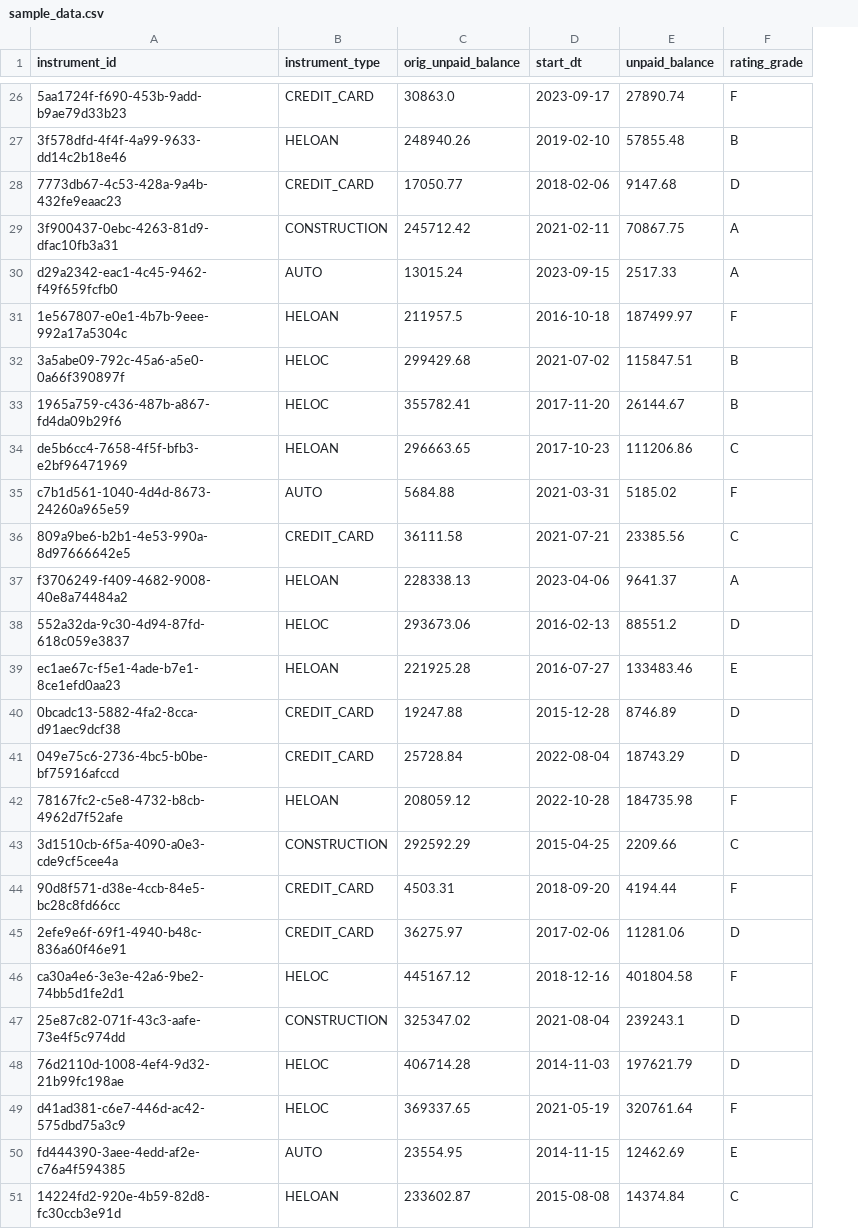
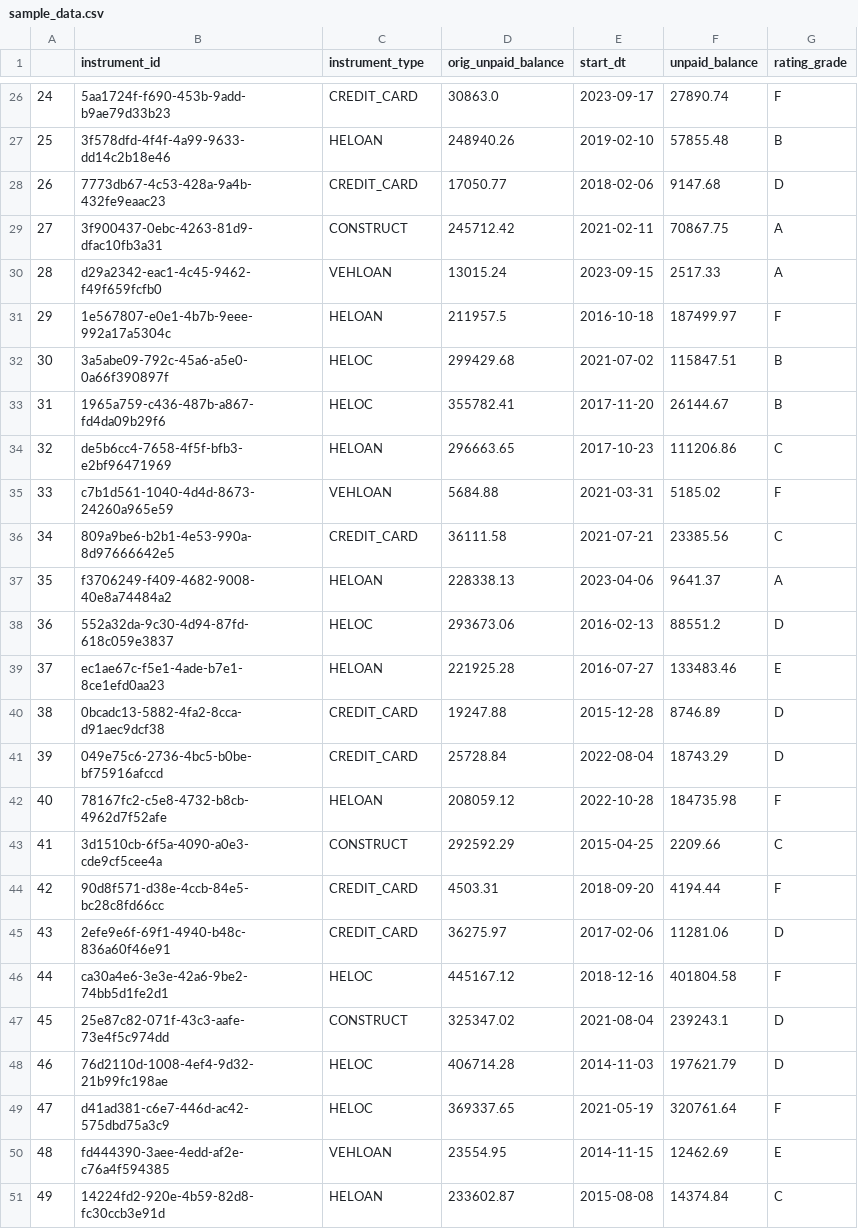
Before and after one commit to techYonko/NewTestRepo, a CSV file: sample_data.csv, drawn as a sheet; only a part is shown, gaps mark what is left out; addresses are those after the commit; the diff covers the shown part only; the diff names each change by its address in the sheet, - before the commit and + after, or states it on an @@ line.

```diff
--- a/sample_data.csv
+++ b/sample_data.csv
+column A, rows 26-51: 24 | 25 | 26 | 27 | 28 | 29 | 30 | 31 | 32 | 33 | 34 | 35 | 36 | 37 | 38 | 39 | 40 | 41 | 42 | 43 | 44 | 45 | 46 | 47 | 48 | 49
-C29 (instrument_type): CONSTRUCTION
+C29 (instrument_type): CONSTRUCT
-C30 (instrument_type): AUTO
+C30 (instrument_type): VEHLOAN
-C35 (instrument_type): AUTO
+C35 (instrument_type): VEHLOAN
-C43 (instrument_type): CONSTRUCTION
+C43 (instrument_type): CONSTRUCT
-C47 (instrument_type): CONSTRUCTION
+C47 (instrument_type): CONSTRUCT
-C50 (instrument_type): AUTO
+C50 (instrument_type): VEHLOAN
```
Also changed, not shown: 11 edited cells elsewhere in this file.
